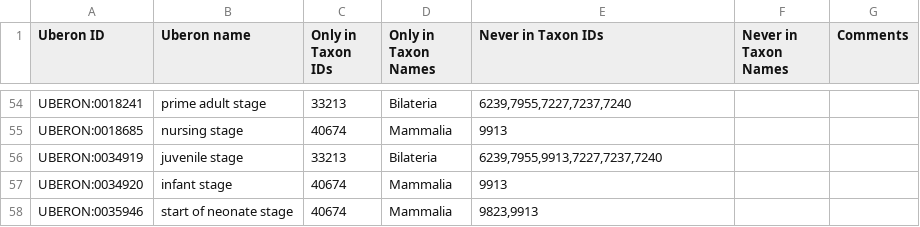
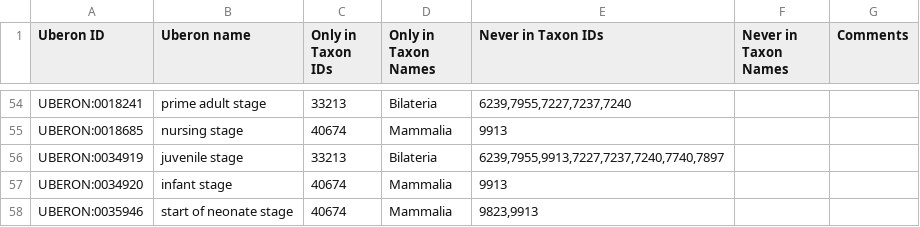
Before and after one commit to BgeeDB/bgee_pipeline, a TSV file: source_files/uberon/curatedStageTaxonConstraints.tsv, drawn as a sheet; only a part is shown, gaps mark what is left out.

Commit message:
Fix existence of UBERON:0034919 juvenile stage in Branchiostoma lanceolatum (7740) and Latimeria chalumnae (7897)

```diff
--- a/source_files/uberon/curatedStageTaxonConstraints.tsv
+++ b/source_files/uberon/curatedStageTaxonConstraints.tsv
@@ -55,3 +55,3 @@ UBERON:0018241	prime adult stage	33213	Bilateria	6239,7955,7227,7237,7240
 UBERON:0018685	nursing stage	40674	Mammalia	9913		
-UBERON:0034919	juvenile stage	33213	Bilateria	6239,7955,9913,7227,7237,7240		
+UBERON:0034919	juvenile stage	33213	Bilateria	6239,7955,9913,7227,7237,7240,7740,7897		
 UBERON:0034920	infant stage	40674	Mammalia	9913		
```
Also changed, not shown: generated_files/uberon/stageTaxonConstraints.tsv.
